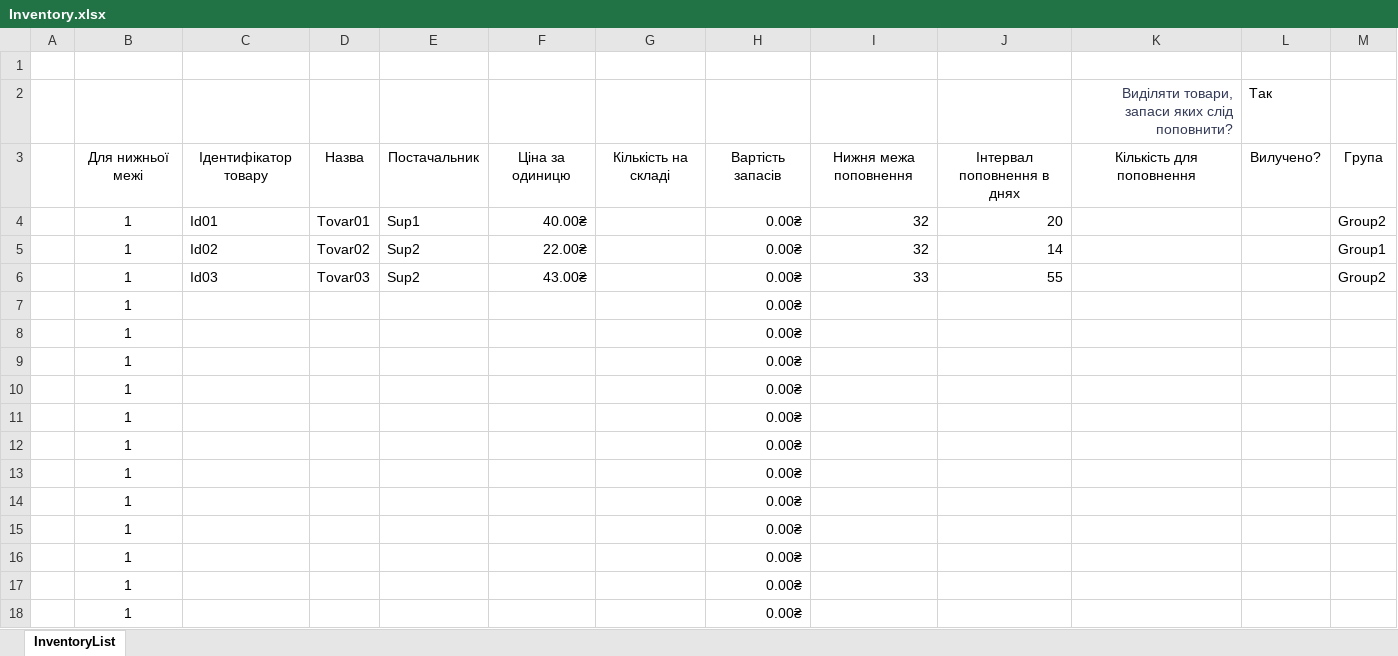
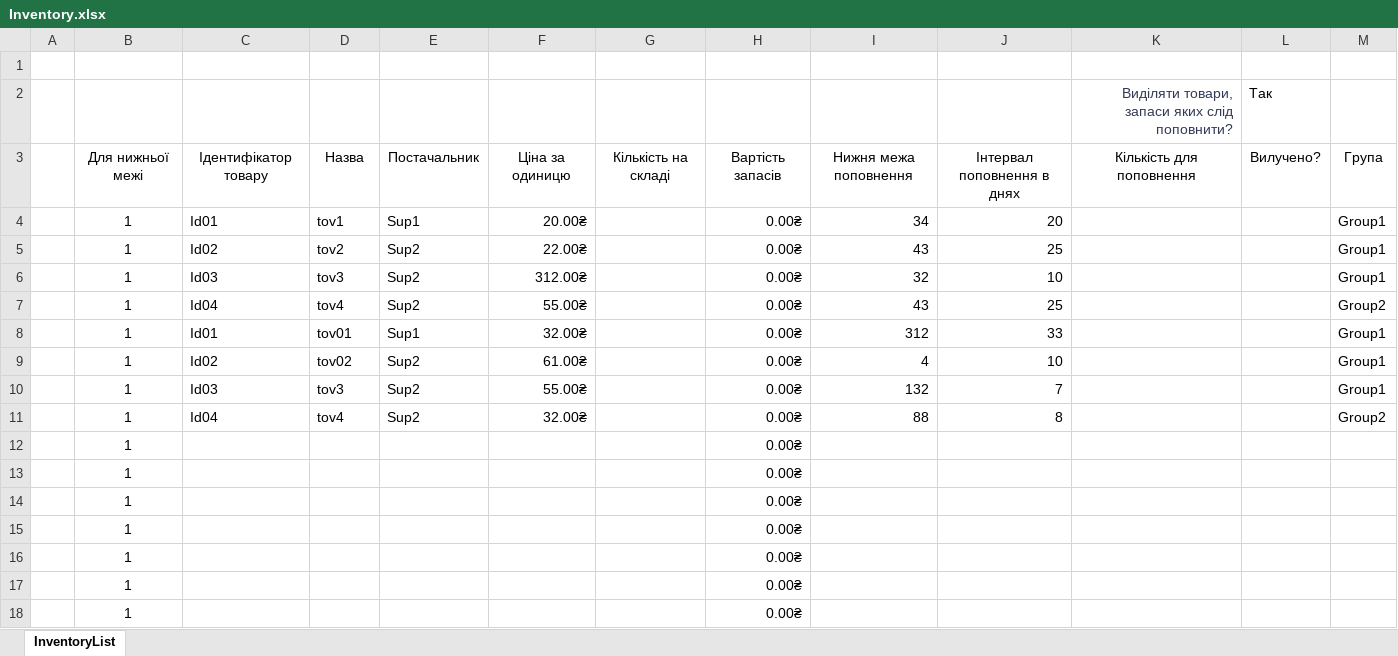
Before and after one commit to Invop/Labarator2Java, an Excel workbook: src/com/automatedworkspace/files/Inventory.xlsx, sheet InventoryList, drawn as a sheet; only a part is shown; values as stored, in another font and other column widths than the file's, no borders; charts and pictures and conditional formats and table styles not drawn; removed rows and columns are numbered as before the commit, all else as after; the diff names each change by its address in the sheet, - before the commit and + after, or states it on an @@ line.

```diff
--- a/src/com/automatedworkspace/files/Inventory.xlsx (sheet InventoryList)
+++ b/src/com/automatedworkspace/files/Inventory.xlsx (sheet InventoryList)
-D4: Tovar01
+D4: tov1
-F4: 40.00₴
+F4: 20.00₴
-I4: 32
+I4: 34
-M4: Group2
+M4: Group1
-D5: Tovar02
+D5: tov2
-I5: 32
+I5: 43
-J5: 14
+J5: 25
-D6: Tovar03
+D6: tov3
-F6: 43.00₴
+F6: 312.00₴
-I6: 33
+I6: 32
-J6: 55
+J6: 10
-M6: Group2
+M6: Group1
-row 7:  | 1 |  |  |  |  |  | 0.00₴
-row 8:  | 1 |  |  |  |  |  | 0.00₴
-row 9:  | 1 |  |  |  |  |  | 0.00₴
-row 10:  | 1 |  |  |  |  |  | 0.00₴
-row 11:  | 1 |  |  |  |  |  | 0.00₴
+row 7:  | 1 | Id04 | tov4 | Sup2 | 55.00₴ |  | 0.00₴ | 43 | 25 |  |  | Group2
+row 8:  | 1 | Id01 | tov01 | Sup1 | 32.00₴ |  | 0.00₴ | 312 | 33 |  |  | Group1
+row 9:  | 1 | Id02 | tov02 | Sup2 | 61.00₴ |  | 0.00₴ | 4 | 10 |  |  | Group1
+row 10:  | 1 | Id03 | tov3 | Sup2 | 55.00₴ |  | 0.00₴ | 132 | 7 |  |  | Group1
+row 11:  | 1 | Id04 | tov4 | Sup2 | 32.00₴ |  | 0.00₴ | 88 | 8 |  |  | Group2
```
Also changed, not shown: 5 other files.
